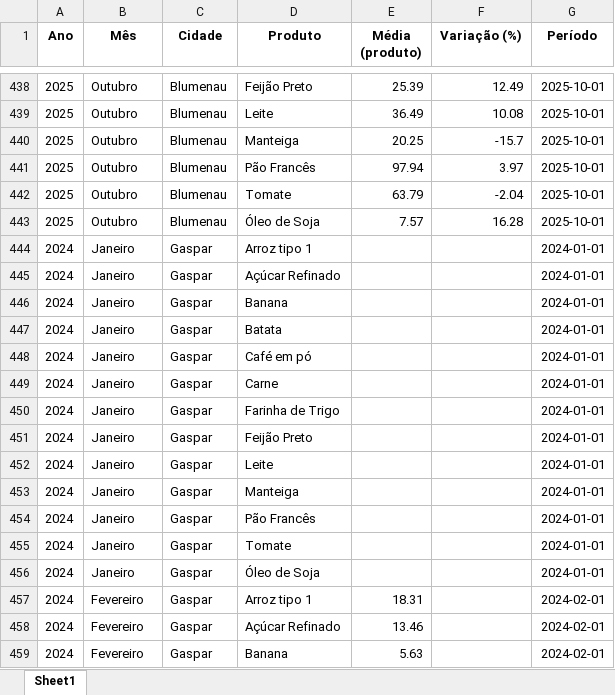
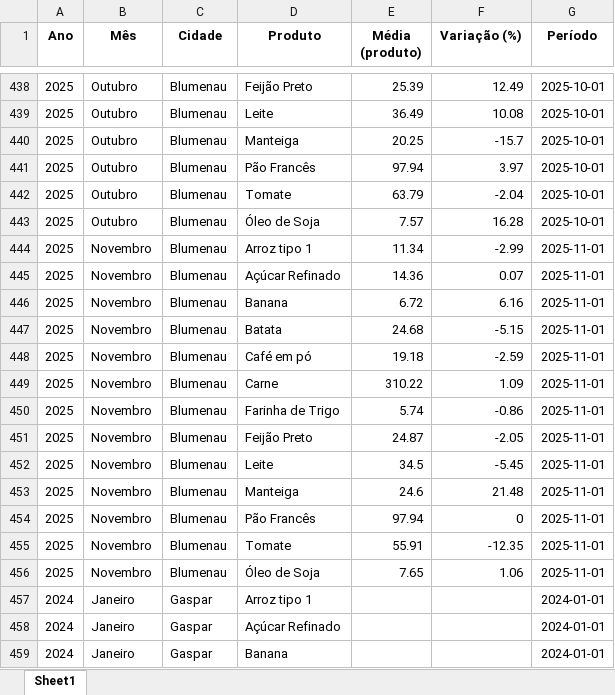
Before and after one commit to bttomio/CidadaniaFinanceira, an Excel workbook: VAR_PROD.xlsx, sheet Sheet1, drawn as a sheet; only a part is shown, gaps mark what is left out; the shorter side is filled out with more unchanged rows; values as stored, in another font and other column widths than the file's, no borders; the diff covers the shown part only; the diff names each change by its address in the sheet, - before the commit and + after, or states it on an @@ line.

```diff
--- a/VAR_PROD.xlsx (sheet Sheet1)
+++ b/VAR_PROD.xlsx (sheet Sheet1)
+row 444: 2025 | Novembro | Blumenau | Arroz tipo 1 | 11.34 | -2.99 | 2025-11-01
+row 445: 2025 | Novembro | Blumenau | Açúcar Refinado | 14.36 | 0.07 | 2025-11-01
+row 446: 2025 | Novembro | Blumenau | Banana | 6.72 | 6.16 | 2025-11-01
+row 447: 2025 | Novembro | Blumenau | Batata | 24.68 | -5.15 | 2025-11-01
+row 448: 2025 | Novembro | Blumenau | Café em pó | 19.18 | -2.59 | 2025-11-01
+row 449: 2025 | Novembro | Blumenau | Carne | 310.22 | 1.09 | 2025-11-01
+row 450: 2025 | Novembro | Blumenau | Farinha de Trigo | 5.74 | -0.86 | 2025-11-01
+row 451: 2025 | Novembro | Blumenau | Feijão Preto | 24.87 | -2.05 | 2025-11-01
+row 452: 2025 | Novembro | Blumenau | Leite | 34.5 | -5.45 | 2025-11-01
+row 453: 2025 | Novembro | Blumenau | Manteiga | 24.6 | 21.48 | 2025-11-01
+row 454: 2025 | Novembro | Blumenau | Pão Francês | 97.94 | 0 | 2025-11-01
+row 455: 2025 | Novembro | Blumenau | Tomate | 55.91 | -12.35 | 2025-11-01
+row 456: 2025 | Novembro | Blumenau | Óleo de Soja | 7.65 | 1.06 | 2025-11-01
```
Also changed, not shown: 156 added rows elsewhere in this sheet, CT.xlsx, 14 other files.
